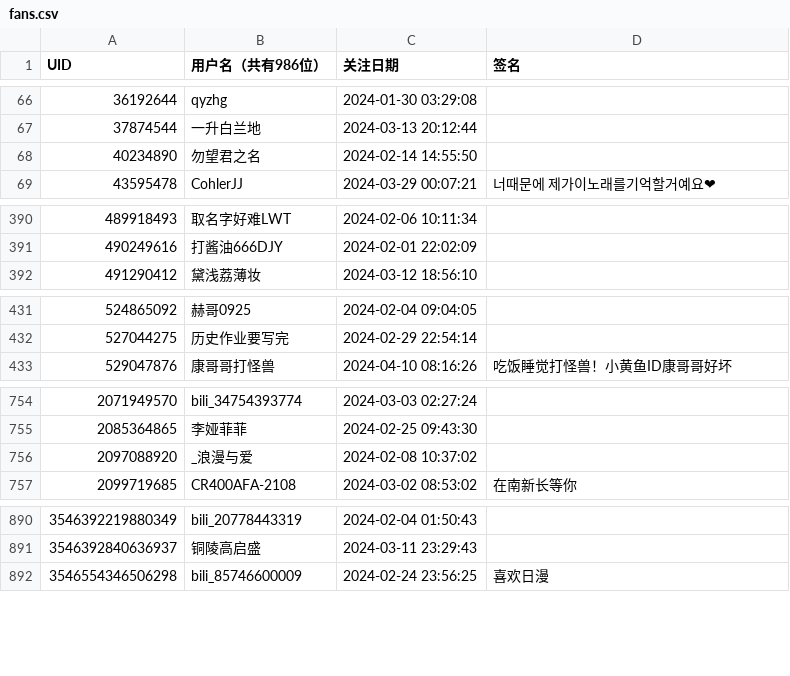
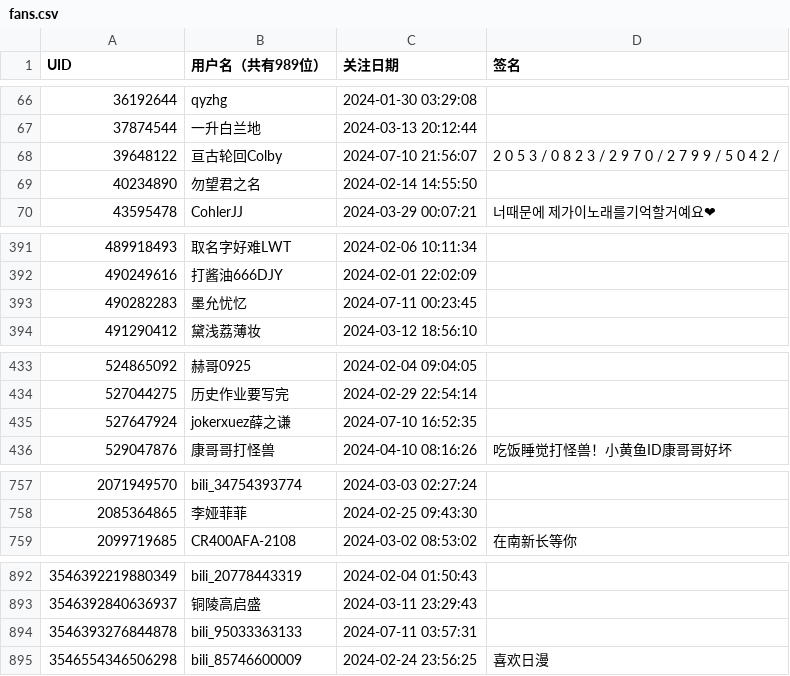
Before and after one commit to RiverChu0/bili_fans, a CSV file: fans.csv, drawn as a sheet; only a part is shown, gaps mark what is left out; the diff covers the shown part only.

```diff
--- a/fans.csv
+++ b/fans.csv
@@ -1 +1 @@
-UID,用户名（共有986位）,关注日期,签名
+UID,用户名（共有989位）,关注日期,签名
@@ -67,2 +67,3 @@ UID,用户名（共有986位）,关注日期,签名
 37874544,一升白兰地,2024-03-13 20:12:44,
+39648122,亘古轮回Colby,2024-07-10 21:56:07,2 0 5 3 / 0 8 2 3 / 2 9 7 0 / 2 7 9 9 / 5 0 4 2 /
 40234890,勿望君之名,2024-02-14 14:55:50,
@@ -391,2 +392,3 @@ UID,用户名（共有986位）,关注日期,签名
 490249616,打酱油666DJY,2024-02-01 22:02:09,
+490282283,墨允忧忆,2024-07-11 00:23:45,
 491290412,黛浅荔薄妆,2024-03-12 18:56:10,
@@ -432,2 +434,3 @@ UID,用户名（共有986位）,关注日期,签名
 527044275,历史作业要写完,2024-02-29 22:54:14,
+527647924,jokerxuez薛之谦,2024-07-10 16:52:35,
 529047876,康哥哥打怪兽,2024-04-10 08:16:26,吃饭睡觉打怪兽！小黄鱼ID康哥哥好坏
@@ -755,3 +758,2 @@ UID,用户名（共有986位）,关注日期,签名
 2085364865,李娅菲菲,2024-02-25 09:43:30,
-2097088920,_浪漫与爱,2024-02-08 10:37:02,
 2099719685,CR400AFA-2108,2024-03-02 08:53:02,在南新长等你
@@ -891,2 +893,3 @@ UID,用户名（共有986位）,关注日期,签名
 3546392840636937,铜陵高启盛,2024-03-11 23:29:43,
+3546393276844878,bili_95033363133,2024-07-11 03:57:31,
 3546554346506298,bili_85746600009,2024-02-24 23:56:25,喜欢日漫
```
Also changed, not shown: 3 edited cells elsewhere in this file.
